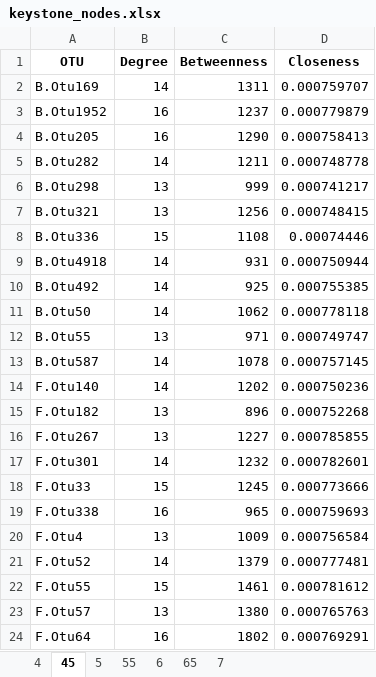
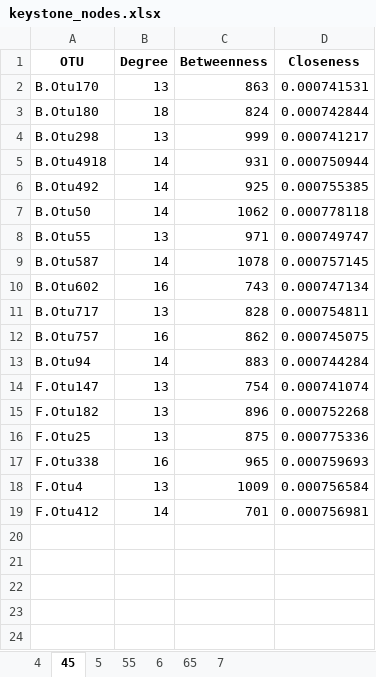
Before and after one commit to oshopina/networks, an Excel workbook: Data/Results/keystone_nodes.xlsx, sheet 45, drawn as a sheet; values as stored, in another font and other column widths than the file's, no borders; removed rows and columns are numbered as before the commit, all else as after; the diff names each change by its address in the sheet, - before the commit and + after, or states it on an @@ line.

```diff
--- a/Data/Results/keystone_nodes.xlsx (sheet 45)
+++ b/Data/Results/keystone_nodes.xlsx (sheet 45)
-row 2: B.Otu169 | 14 | 1311 | 0.000759707
-row 3: B.Otu1952 | 16 | 1237 | 0.000779879
-row 4: B.Otu205 | 16 | 1290 | 0.000758413
-row 5: B.Otu282 | 14 | 1211 | 0.000748778
+row 2: B.Otu170 | 13 | 863 | 0.000741531
+row 3: B.Otu180 | 18 | 824 | 0.000742844
-row 7: B.Otu321 | 13 | 1256 | 0.000748415
-row 8: B.Otu336 | 15 | 1108 | 0.00074446
-row 14: F.Otu140 | 14 | 1202 | 0.000750236
+row 10: B.Otu602 | 16 | 743 | 0.000747134
+row 11: B.Otu717 | 13 | 828 | 0.000754811
+row 12: B.Otu757 | 16 | 862 | 0.000745075
+row 13: B.Otu94 | 14 | 883 | 0.000744284
+row 14: F.Otu147 | 13 | 754 | 0.000741074
-row 16: F.Otu267 | 13 | 1227 | 0.000785855
-row 17: F.Otu301 | 14 | 1232 | 0.000782601
-row 18: F.Otu33 | 15 | 1245 | 0.000773666
+row 16: F.Otu25 | 13 | 875 | 0.000775336
-row 21: F.Otu52 | 14 | 1379 | 0.000777481
-row 22: F.Otu55 | 15 | 1461 | 0.000781612
-row 23: F.Otu57 | 13 | 1380 | 0.000765763
-row 24: F.Otu64 | 16 | 1802 | 0.000769291
+row 19: F.Otu412 | 14 | 701 | 0.000756981
```
Also changed, not shown: sheet 5, sheet 65, sheet 7, sheet 55, sheet 6, sheet 4, Data/Results/Important_taxa.xlsx, 1 other file.
